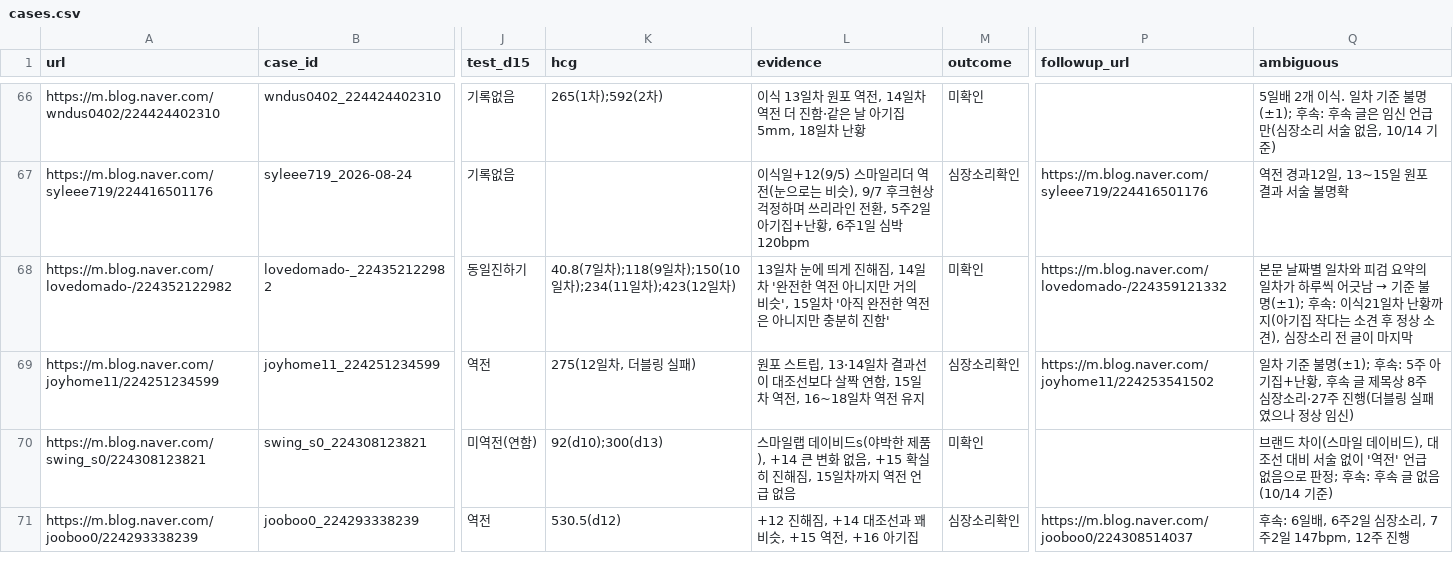
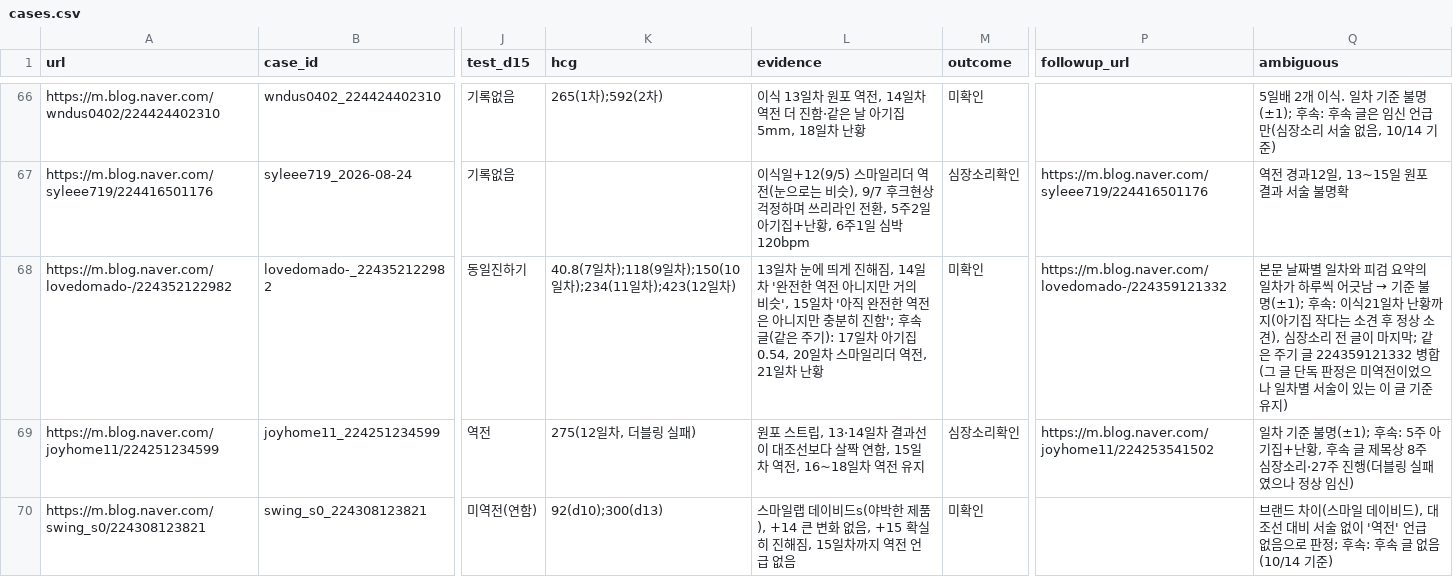
Before and after one commit to YoSebChoi/YoSebChoi, a CSV file: ivf-blog/data/cases.csv, drawn as a sheet; only a part is shown, gaps mark what is left out; the shorter side is filled out with more unchanged rows; the diff covers the shown part only; the diff names each change by its address in the sheet, - before the commit and + after, or states it on an @@ line.

```diff
--- a/ivf-blog/data/cases.csv
+++ b/ivf-blog/data/cases.csv
-L68 (evidence): …히 진함'
+L68 (evidence): …히 진함'; 후속 글(같은 주기): 17일차 아기집 0.54, 20일차 스마일리더 역전, 21일차 난황
-Q68 (ambiguous): …마지막
+Q68 (ambiguous): …마지막; 같은 주기 글 224359121332 병합(그 글 단독 판정은 미역전이었으나 일차별 서술이 있는 이 글 기준 유지)
```
Also changed, not shown: 1 removed row elsewhere in this file, ivf-blog/data/review_log.csv, 1 other file.
